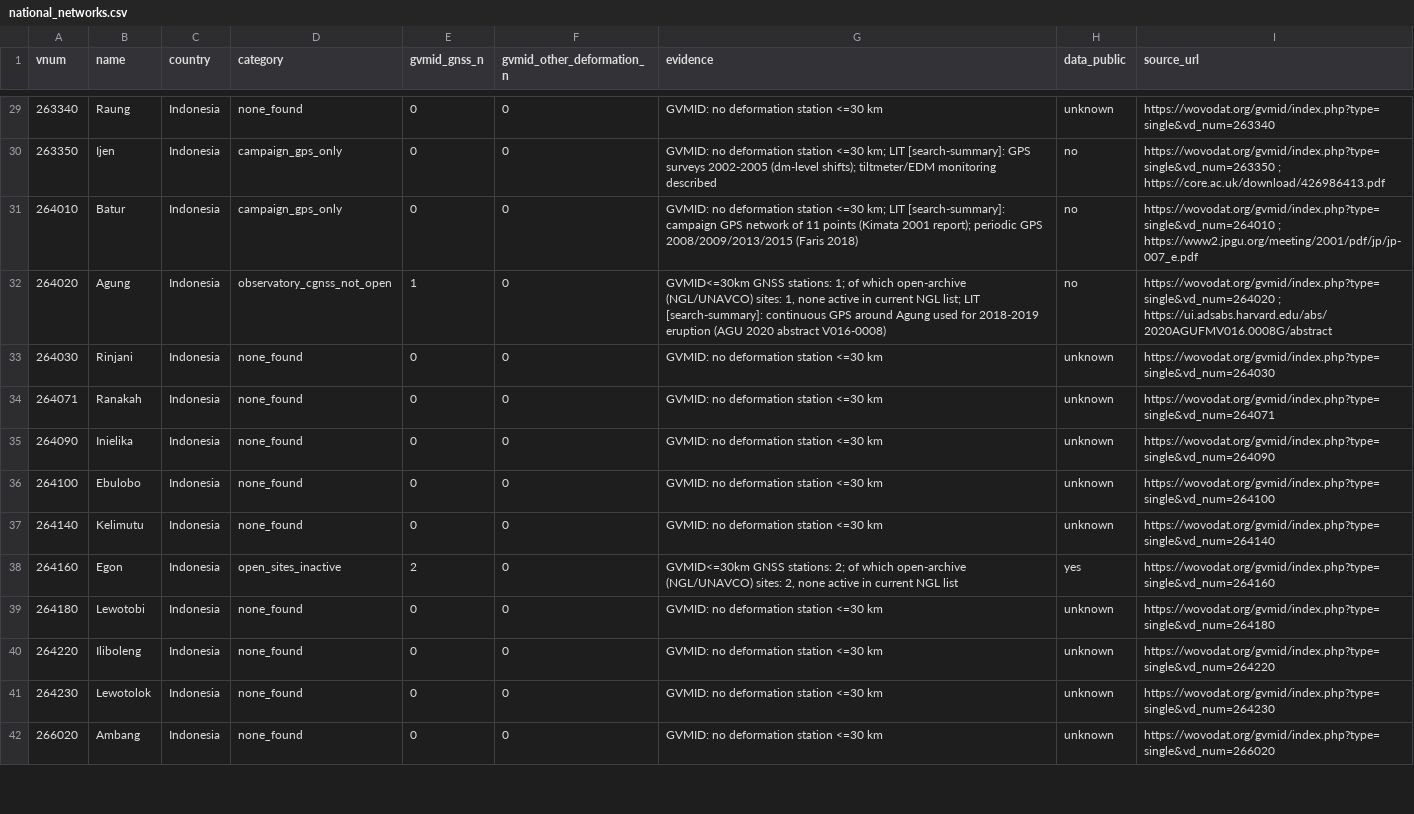
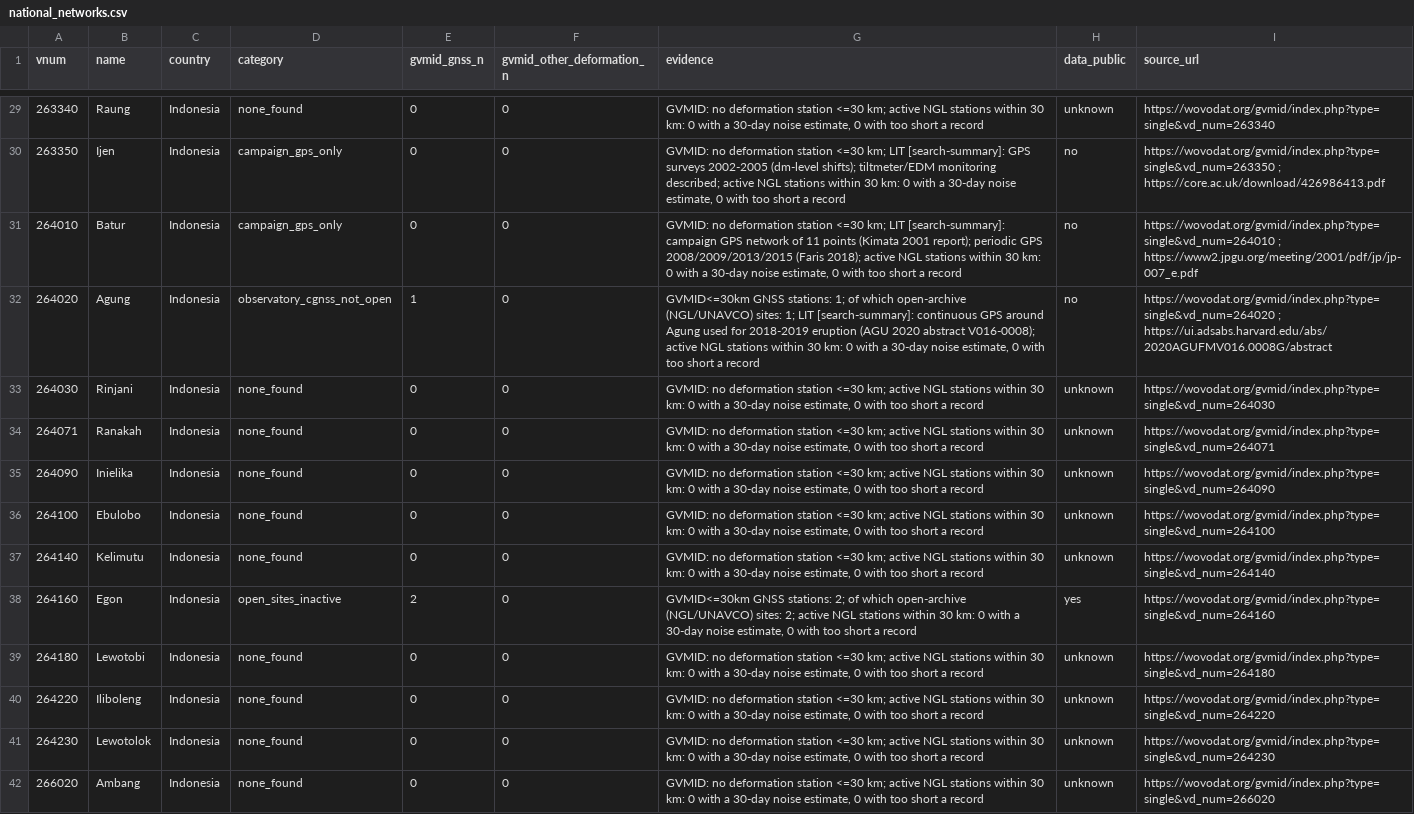
Before and after one commit to bristleconelab/volcano-detectability, a CSV file: docs/data/national_networks.csv, drawn as a sheet; only a part is shown, gaps mark what is left out; the diff covers the shown part only; the diff names each change by its address in the sheet, - before the commit and + after, or states it on an @@ line.

Commit message:
National networks: drop misleading 'none active' string; add active NGL context with 30-day noise availability

```diff
--- a/docs/data/national_networks.csv
+++ b/docs/data/national_networks.csv
-G29 (evidence): …station <=30 km
+G29 (evidence): …station <=30 km; active NGL stations within 30 km: 0 with a 30-day noise estimate, 0 with too short a record
-G30 (evidence): …tiltmeter/EDM monitoring described
+G30 (evidence): …tiltmeter/EDM monitoring described; active NGL stations within 30 km: 0 with a 30-day noise estimate, 0 with too short a record
-G31 (evidence): …2008/2009/2013/2015 (Faris 2018)
+G31 (evidence): …2008/2009/2013/2015 (Faris 2018); active NGL stations within 30 km: 0 with a 30-day noise estimate, 0 with too short a record
-G32 (evidence): …(NGL/UNAVCO) sites: 1, none active in current NGL list; LIT [search-summary]: continuous GPS around Agung used for 2018-2019 eruption (AGU 2020 abstract V016-0008)
+G32 (evidence): …(NGL/UNAVCO) sites: 1; LIT [search-summary]: continuous GPS around Agung used for 2018-2019 eruption (AGU 2020 abstract V016-0008); active NGL stations within 30 km: 0 with a 30-day noise estimate, 0 with too short a record
-G33:G37 (evidence): …station <=30 km
+G33:G37 (evidence): …station <=30 km; active NGL stations within 30 km: 0 with a 30-day noise estimate, 0 with too short a record
-G38 (evidence): …(NGL/UNAVCO) sites: 2, none active in current NGL list
+G38 (evidence): …(NGL/UNAVCO) sites: 2; active NGL stations within 30 km: 0 with a 30-day noise estimate, 0 with too short a record
-G39:G42 (evidence): …station <=30 km
+G39:G42 (evidence): …station <=30 km; active NGL stations within 30 km: 0 with a 30-day noise estimate, 0 with too short a record
```
Also changed, not shown: 61 edited cells elsewhere in this file, 4 other files.
